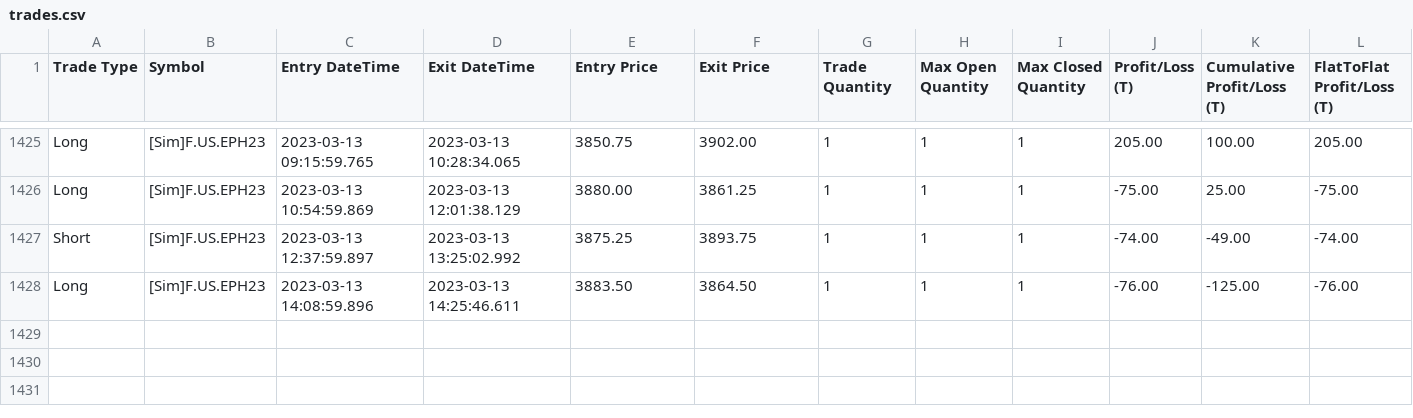
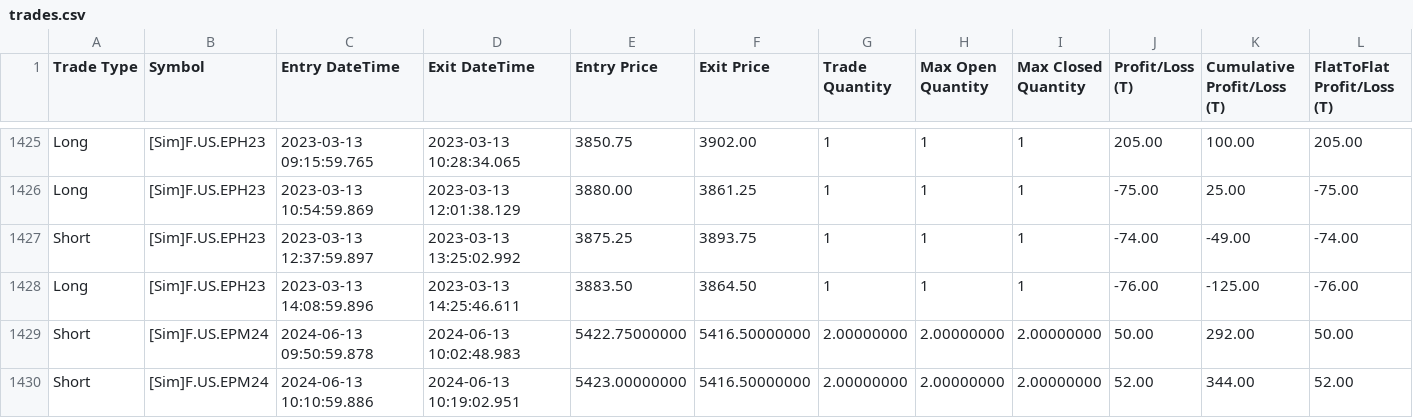
Before and after one commit to KL871987/Auto-Trading-WellenTektonik, a CSV file: data/trades.csv, drawn as a sheet; only a part is shown, gaps mark what is left out; rows hold the shown columns only; the diff names each change by its address in the sheet, - before the commit and + after, or states it on an @@ line.

Commit message:
auto: update WT trades mirror 2026-09-19 19:02:10

```diff
--- a/data/trades.csv
+++ b/data/trades.csv
+row 1429: Short | [Sim]F.US.EPM24 | 2024-06-13 09:50:59.878 | 2024-06-13 10:02:48.983 | 5422.75000000 | 5416.50000000 | 2.00000000 | 2.00000000 | 2.00000000 | 50.00 | 292.00 | 50.00
+row 1430: Short | [Sim]F.US.EPM24 | 2024-06-13 10:10:59.886 | 2024-06-13 10:19:02.951 | 5423.00000000 | 5416.50000000 | 2.00000000 | 2.00000000 | 2.00000000 | 52.00 | 344.00 | 52.00
```
